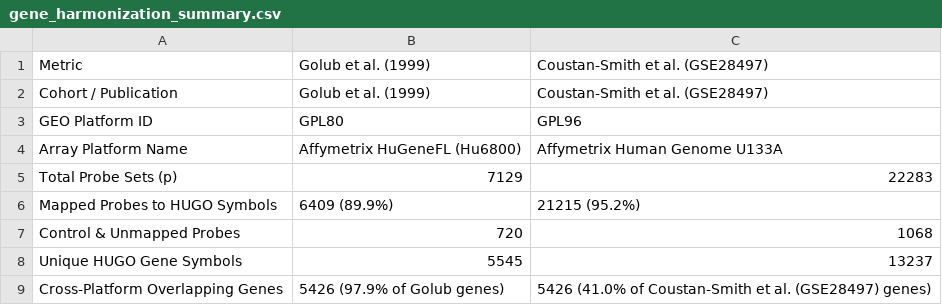
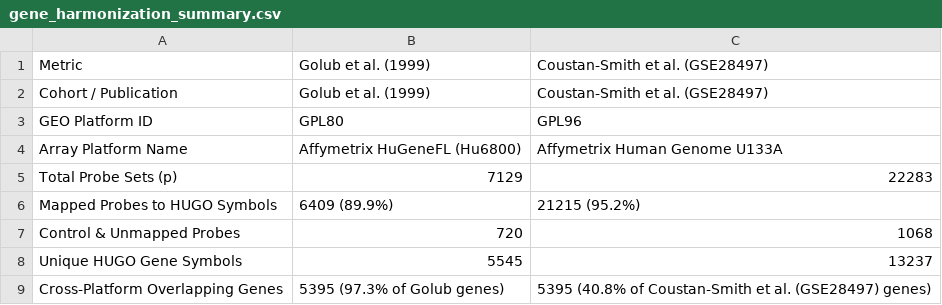
Before and after one commit to Ahmet-Ozbay/leukemia-subtype-benchmark, a CSV file: outputs/tables/gene_harmonization_summary.csv, drawn as a sheet.

Commit message:
chore: enhanced outputs

```diff
--- a/outputs/tables/gene_harmonization_summary.csv
+++ b/outputs/tables/gene_harmonization_summary.csv
@@ -8,2 +8,2 @@ Control & Unmapped Probes,720,1068
 Unique HUGO Gene Symbols,5545,13237
-Cross-Platform Overlapping Genes,5426 (97.9% of Golub genes),5426 (41.0% of Coustan-Smith et al. (GSE28497) genes)
+Cross-Platform Overlapping Genes,5395 (97.3% of Golub genes),5395 (40.8% of Coustan-Smith et al. (GSE28497) genes)
```
Also changed, not shown: 13 other files.
